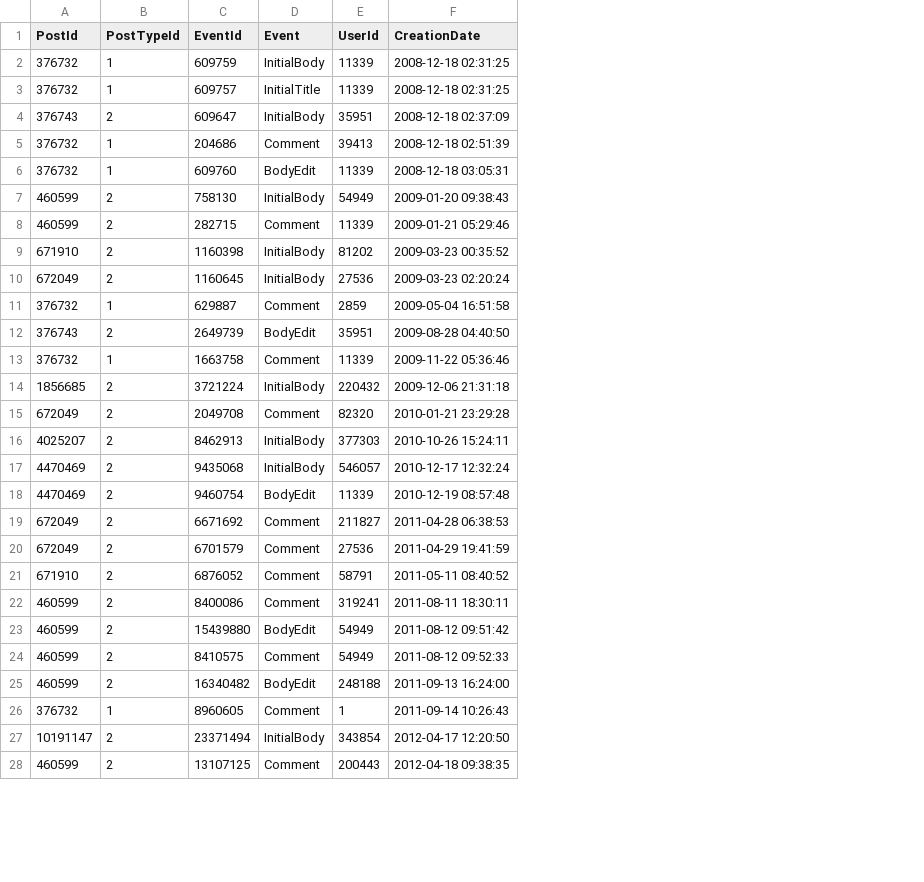
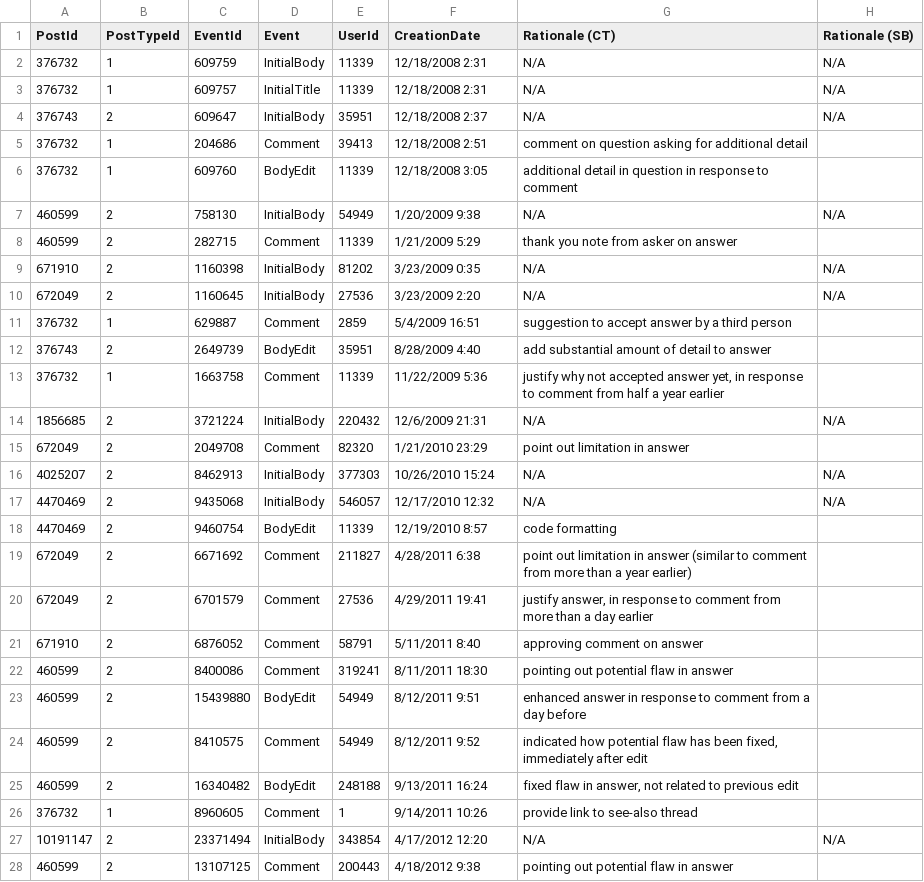
Before and after one commit to sotorrent/so-edit-viz, a CSV file: analysis/sample_1/376732.csv, drawn as a sheet; only a part is shown; the diff covers the shown part only; the diff names each change by its address in the sheet, - before the commit and + after, or states it on an @@ line.

Commit message:
annotate first 3 threads

```diff
--- a/analysis/sample_1/376732.csv
+++ b/analysis/sample_1/376732.csv
+column G (Rationale (CT)), rows 2-28: N/A | N/A | N/A | comment on question asking for additional detail | additional detail in question in response to comment | N/A | thank you note from asker on answer | N/A | N/A | suggestion to accept answer by a third person | add substantial amount of detail to answer | justify why not accepted answer yet, in response to comment from half a year earlier | N/A | point out limitation in answer | N/A | N/A | code formatting | point out limitation in answer (similar to comment from more than a year earlier) | justify answer, in response to comment from more than a day earlier | approving comment on answer | pointing out potential flaw in answer | enhanced answer in response to comment from a day before | indicated how potential flaw has been fixed, immediately after edit | fixed flaw in answer, not related to previous edit | provide link to see-also thread | N/A | pointing out potential flaw in answer
+column H (Rationale (SB)), rows 2-27: N/A | N/A | N/A |  |  | N/A |  | N/A | N/A |  |  |  | N/A |  | N/A | N/A |  |  |  |  |  |  |  |  |  | N/A
-F2:F3 (CreationDate): 2008-12-18 02:31:25
+F2:F3 (CreationDate): 12/18/2008 2:31
-F4 (CreationDate): 2008-12-18 02:37:09
+F4 (CreationDate): 12/18/2008 2:37
-F5 (CreationDate): 2008-12-18 02:51:39
+F5 (CreationDate): 12/18/2008 2:51
-F6 (CreationDate): 2008-12-18 03:05:31
+F6 (CreationDate): 12/18/2008 3:05
-F7 (CreationDate): 2009-01-20 09:38:43
+F7 (CreationDate): 1/20/2009 9:38
-F8 (CreationDate): 2009-01-21 05:29:46
+F8 (CreationDate): 1/21/2009 5:29
-F9 (CreationDate): 2009-03-23 00:35:52
+F9 (CreationDate): 3/23/2009 0:35
-F10 (CreationDate): 2009-03-23 02:20:24
+F10 (CreationDate): 3/23/2009 2:20
-F11 (CreationDate): 2009-05-04 16:51:58
+F11 (CreationDate): 5/4/2009 16:51
-F12 (CreationDate): 2009-08-28 04:40:50
+F12 (CreationDate): 8/28/2009 4:40
-F13 (CreationDate): 2009-11-22 05:36:46
+F13 (CreationDate): 11/22/2009 5:36
-F14 (CreationDate): 2009-12-06 21:31:18
+F14 (CreationDate): 12/6/2009 21:31
-F15 (CreationDate): 2010-01-21 23:29:28
+F15 (CreationDate): 1/21/2010 23:29
-F16 (CreationDate): 2010-10-26 15:24:11
+F16 (CreationDate): 10/26/2010 15:24
-F17 (CreationDate): 2010-12-17 12:32:24
+F17 (CreationDate): 12/17/2010 12:32
-F18 (CreationDate): 2010-12-19 08:57:48
+F18 (CreationDate): 12/19/2010 8:57
-F19 (CreationDate): 2011-04-28 06:38:53
+F19 (CreationDate): 4/28/2011 6:38
-F20 (CreationDate): 2011-04-29 19:41:59
+F20 (CreationDate): 4/29/2011 19:41
-F21 (CreationDate): 2011-05-11 08:40:52
+F21 (CreationDate): 5/11/2011 8:40
-F22 (CreationDate): 2011-08-11 18:30:11
+F22 (CreationDate): 8/11/2011 18:30
-F23 (CreationDate): 2011-08-12 09:51:42
+F23 (CreationDate): 8/12/2011 9:51
-F24 (CreationDate): 2011-08-12 09:52:33
+F24 (CreationDate): 8/12/2011 9:52
-F25 (CreationDate): 2011-09-13 16:24:00
+F25 (CreationDate): 9/13/2011 16:24
-F26 (CreationDate): 2011-09-14 10:26:43
+F26 (CreationDate): 9/14/2011 10:26
-F27 (CreationDate): 2012-04-17 12:20:50
+F27 (CreationDate): 4/17/2012 12:20
-F28 (CreationDate): 2012-04-18 09:38:35
+F28 (CreationDate): 4/18/2012 9:38
```
Also changed, not shown: 4 added rows and 7 edited cells elsewhere in this file, analysis/sample_1/3529744.csv, analysis/sample_1/50332.csv.
